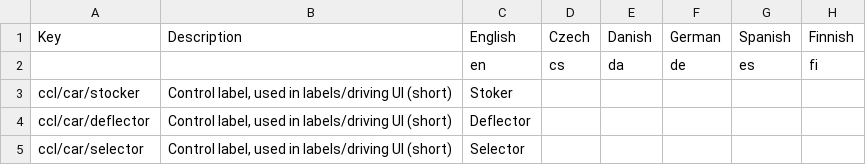
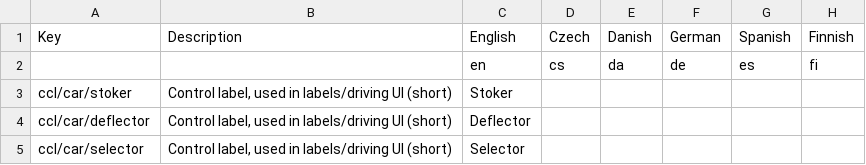
Before and after one commit to derail-valley-modding/custom-car-loader, a CSV file: ccl_translation_data.csv, drawn as a sheet; only a part is shown; the diff names each change by its address in the sheet, - before the commit and + after, or states it on an @@ line.

Commit message:
Fixed "stocker" to "stoker".

```diff
--- a/ccl_translation_data.csv
+++ b/ccl_translation_data.csv
-A3: ccl/car/stocker
+A3: ccl/car/stoker
```
Also changed, not shown: 2 other files.
